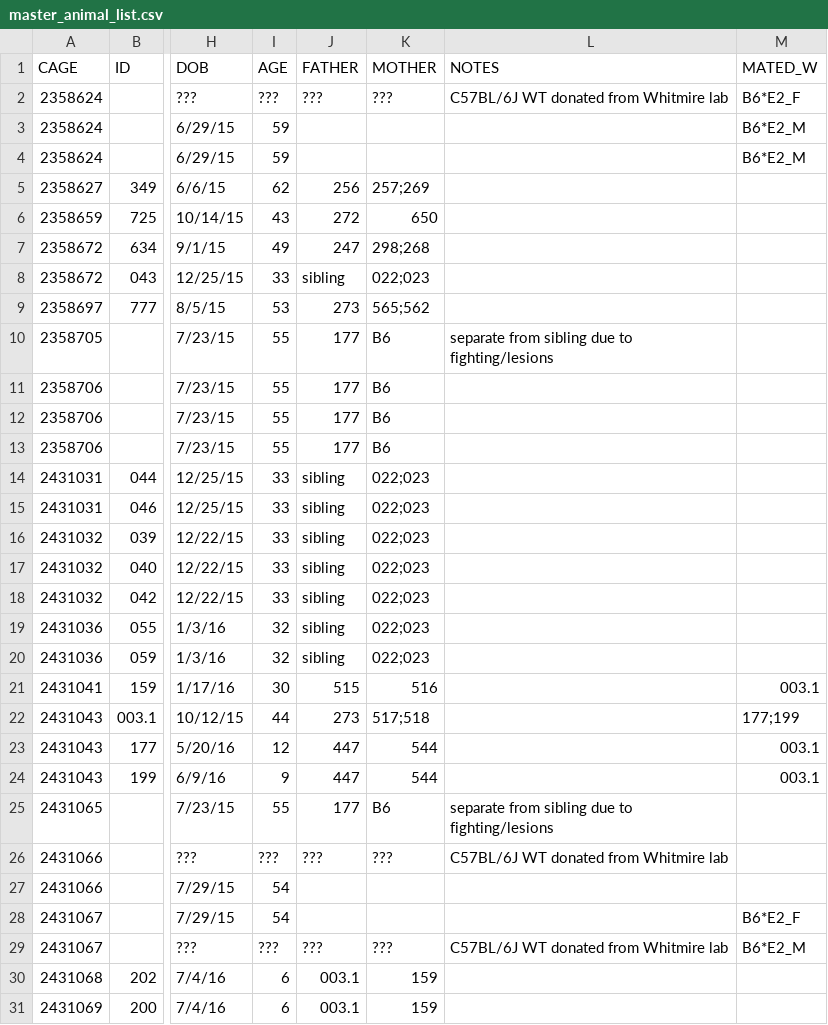
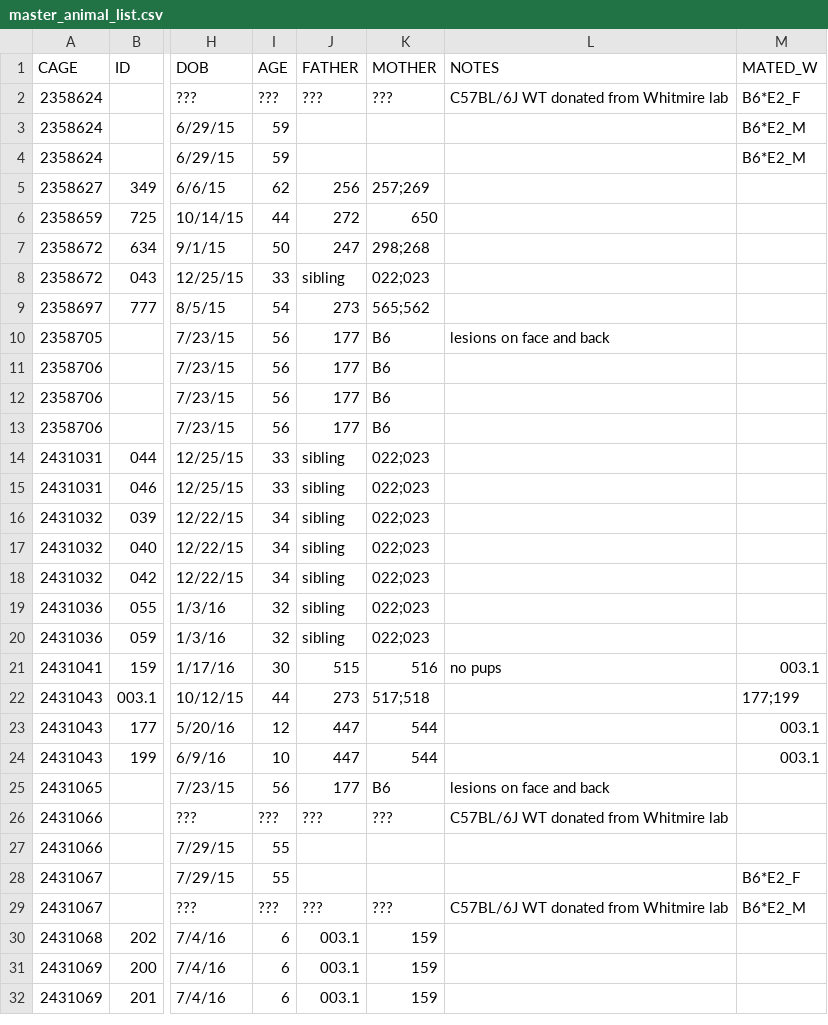
Before and after one commit to qzhanglab/animal_tracking, a CSV file: master_animal_list.csv, drawn as a sheet; only a part is shown, gaps mark what is left out; the shorter side is filled out with more unchanged rows; the diff covers the shown part only; the diff names each change by its address in the sheet, - before the commit and + after, or states it on an @@ line.

```diff
--- a/master_animal_list.csv
+++ b/master_animal_list.csv
-I6 (AGE): 43
+I6 (AGE): 44
-I7 (AGE): 49
+I7 (AGE): 50
-I9 (AGE): 53
+I9 (AGE): 54
-I10:I13 (AGE): 55
+I10:I13 (AGE): 56
-L10 (NOTES): separate from sibling due to fighting/lesions
+L10 (NOTES): lesions on face and back
-I16:I18 (AGE): 33
+I16:I18 (AGE): 34
-L21 (NOTES): (empty)
+L21 (NOTES): no pups
-I24 (AGE): 9
+I24 (AGE): 10
-I25 (AGE): 55
+I25 (AGE): 56
-L25 (NOTES): separate from sibling due to fighting/lesions
+L25 (NOTES): lesions on face and back
-I27:I28 (AGE): 54
+I27:I28 (AGE): 55
```
Also changed, not shown: 1 removed row and 17 edited cells elsewhere in this file, sac_archive.csv.
